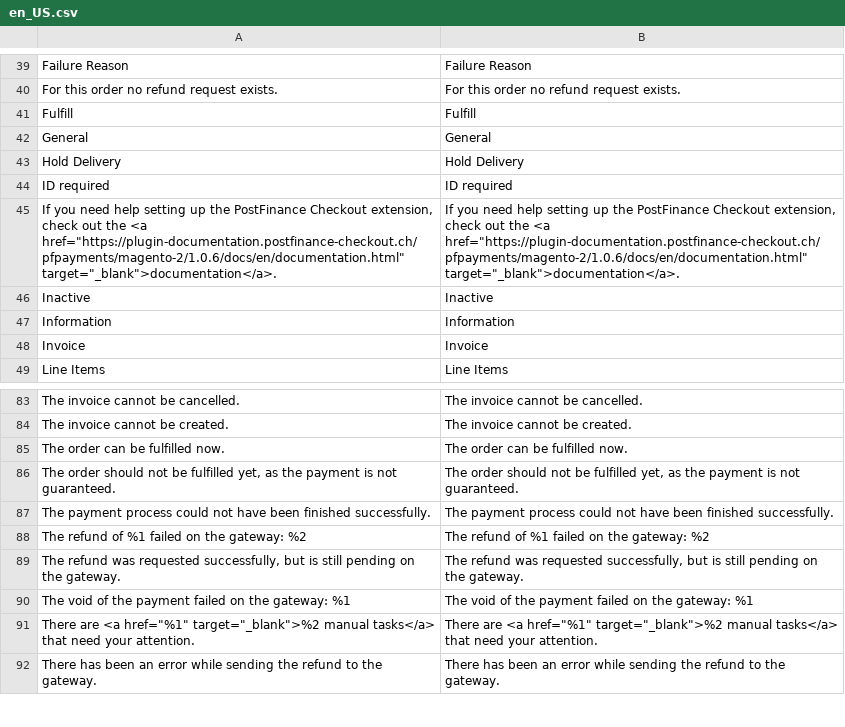
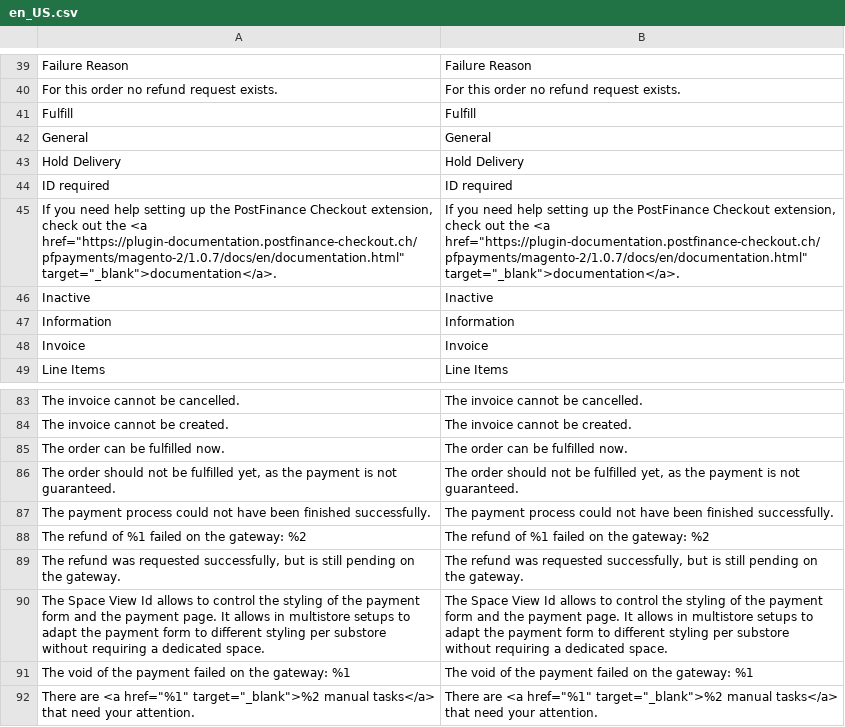
Before and after one commit to pfpayments/magento-2.2, a CSV file: i18n/en_US.csv, drawn as a sheet; only a part is shown, gaps mark what is left out; the shorter side is filled out with more unchanged rows.

```diff
--- a/i18n/en_US.csv
+++ b/i18n/en_US.csv
@@ -44,3 +44,3 @@
 "ID required","ID required"
-"If you need help setting up the PostFinance Checkout extension, check out the <a href=""https://plugin-documentation.postfinance-checkout.ch/pfpayments/magento-2/1.0.6/docs/en/documentation.html"" target=""_blank"">documentation</a>.","If you need help setting up the PostFinance Checkout extension, check out the <a href=""https://plugin-documentation.postfinance-checkout.ch/pfpayments/magento-2/1.0.6/docs/en/documentation.html"" target=""_blank"">documentation</a>."
+"If you need help setting up the PostFinance Checkout extension, check out the <a href=""https://plugin-documentation.postfinance-checkout.ch/pfpayments/magento-2/1.0.7/docs/en/documentation.html"" target=""_blank"">documentation</a>.","If you need help setting up the PostFinance Checkout extension, check out the <a href=""https://plugin-documentation.postfinance-checkout.ch/pfpayments/magento-2/1.0.7/docs/en/documentation.html"" target=""_blank"">documentation</a>."
 "Inactive","Inactive"
@@ -89,2 +89,3 @@
 "The refund was requested successfully, but is still pending on the gateway.","The refund was requested successfully, but is still pending on the gateway."
+"The Space View Id allows to control the styling of the payment form and the payment page. It allows in multistore setups to adapt the payment form to different styling per substore without requiring a dedicated space.","The Space View Id allows to control the styling of the payment form and the payment page. It allows in multistore setups to adapt the payment form to different styling per substore without requiring a dedicated space."
 "The void of the payment failed on the gateway: %1","The void of the payment failed on the gateway: %1"
```
Also changed, not shown: i18n/de_DE.csv, 11 other files.
